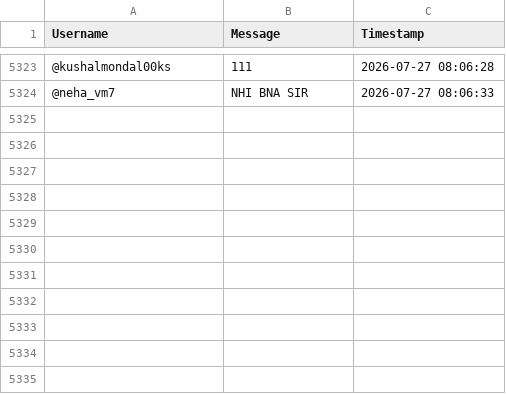
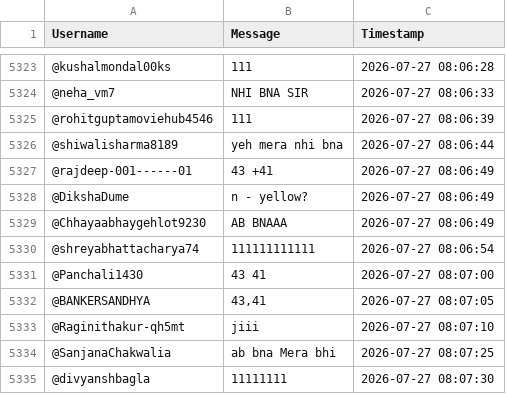
Before and after one commit to sjskkaka281/Ytsc, a CSV file: chat_db_V1CIGWdJkDk.csv, drawn as a sheet; only a part is shown, gaps mark what is left out.

```diff
--- a/chat_db_V1CIGWdJkDk.csv
+++ b/chat_db_V1CIGWdJkDk.csv
@@ -5324 +5324,12 @@ Username,Message,Timestamp
 @neha_vm7,NHI BNA SIR,2026-07-27 08:06:33
+@rohitguptamoviehub4546,111,2026-07-27 08:06:39
+@shiwalisharma8189,yeh mera nhi bna,2026-07-27 08:06:44
+@rajdeep-001------01,43 +41,2026-07-27 08:06:49
+@DikshaDume,n - yellow?,2026-07-27 08:06:49
+@Chhayaabhaygehlot9230,AB BNAAA,2026-07-27 08:06:49
+@shreyabhattacharya74,111111111111,2026-07-27 08:06:54
+@Panchali1430,43 41,2026-07-27 08:07:00
+@BANKERSANDHYA,"43,41",2026-07-27 08:07:05
+@Raginithakur-qh5mt,jiii,2026-07-27 08:07:10
+@SanjanaChakwalia,ab bna Mera bhi,2026-07-27 08:07:25
+@divyanshbagla,11111111,2026-07-27 08:07:30
```
